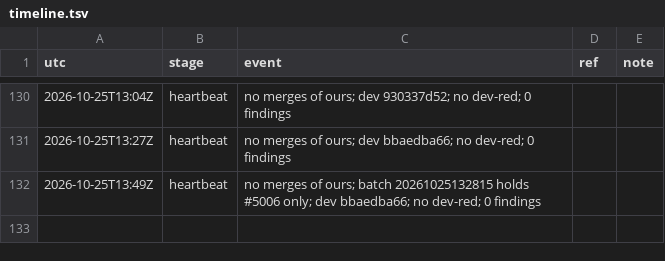
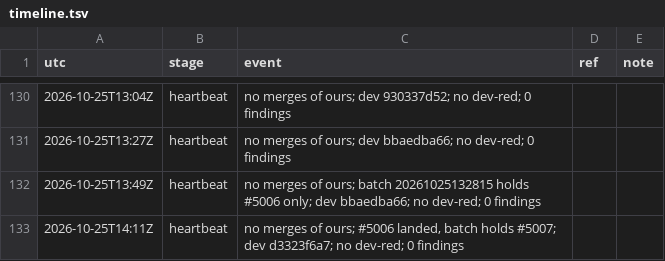
Before and after one commit to qbtrix/creative-apps, a TSV file: docs/leads/suiteui-suite-imaging/timeline.tsv, drawn as a sheet; only a part is shown, gaps mark what is left out; the diff names each change by its address in the sheet, - before the commit and + after, or states it on an @@ line.

Commit message:
docs(lead): suite-imaging poll 14:11Z

```diff
--- a/docs/leads/suiteui-suite-imaging/timeline.tsv
+++ b/docs/leads/suiteui-suite-imaging/timeline.tsv
+row 133: 2026-10-25T14:11Z | heartbeat | no merges of ours; #5006 landed, batch holds #5007; dev d3323f6a7; no dev-red; 0 findings
```
Also changed, not shown: 1 other file.
